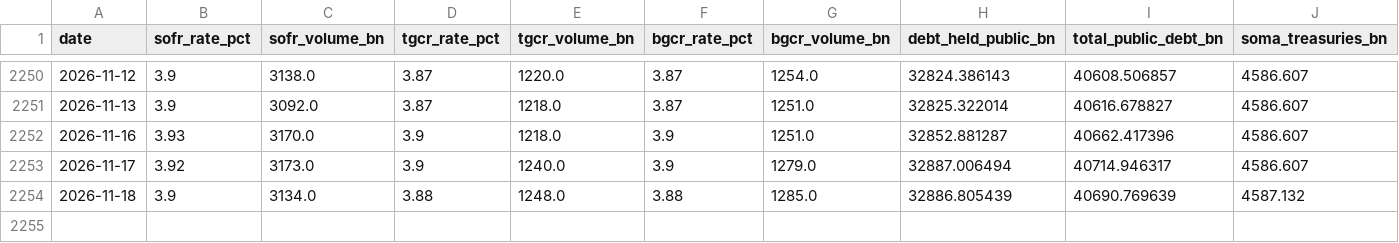
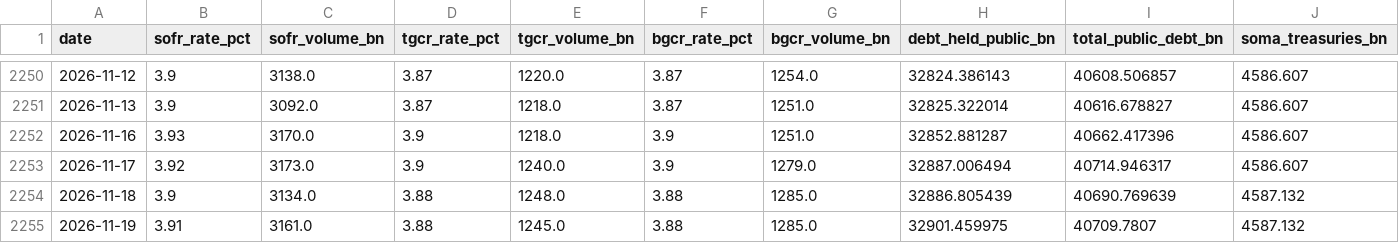
Before and after one commit to AugustineCarB/collateral_multiplier, a CSV file: data/collateral_multiplier_proxy.csv, drawn as a sheet; only a part is shown, gaps mark what is left out; rows hold the shown columns only; the diff names each change by its address in the sheet, - before the commit and + after, or states it on an @@ line.

```diff
--- a/data/collateral_multiplier_proxy.csv
+++ b/data/collateral_multiplier_proxy.csv
+row 2255: 2026-11-19 | 3.91 | 3161.0 | 3.88 | 1245.0 | 3.88 | 1285.0 | 32901.459975 | 40709.7807 | 4587.132
```
Also changed, not shown: 1 other file.
